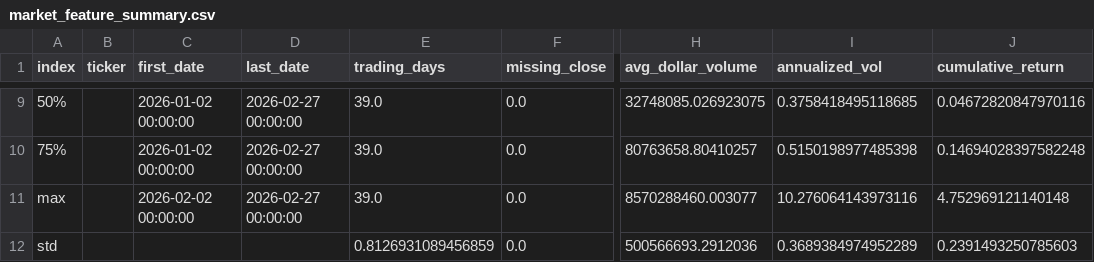
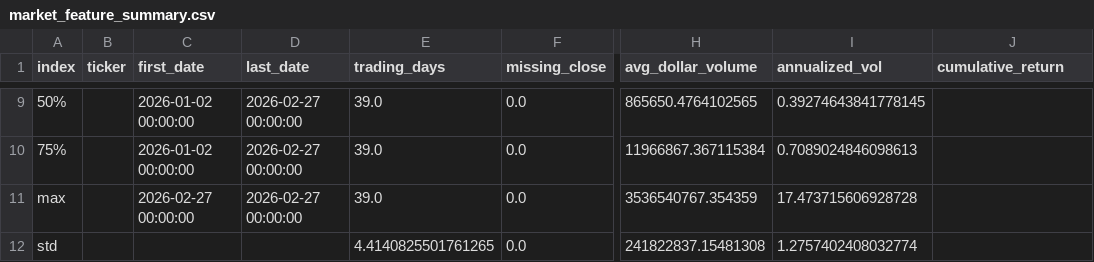
Before and after one commit to cindyfu0312/ucb-jpm-MA-prediction, a CSV file: reports/week1/russell1000_analysis/market_feature_summary.csv, drawn as a sheet; only a part is shown, gaps mark what is left out; the diff covers the shown part only; the diff names each change by its address in the sheet, - before the commit and + after, or states it on an @@ line.

```diff
--- a/reports/week1/russell1000_analysis/market_feature_summary.csv
+++ b/reports/week1/russell1000_analysis/market_feature_summary.csv
-H9 (avg_dollar_volume): 32748085.026923075
+H9 (avg_dollar_volume): 865650.4764102565
-I9 (annualized_vol): 0.3758418495118685
+I9 (annualized_vol): 0.39274643841778145
-J9 (cumulative_return): 0.04672820847970116
+J9 (cumulative_return): (empty)
-H10 (avg_dollar_volume): 80763658.80410257
+H10 (avg_dollar_volume): 11966867.367115384
-I10 (annualized_vol): 0.5150198977485398
+I10 (annualized_vol): 0.7089024846098613
-J10 (cumulative_return): 0.14694028397582248
+J10 (cumulative_return): (empty)
-C11 (first_date): 2026-02-02 00:00:00
+C11 (first_date): 2026-02-27 00:00:00
-H11 (avg_dollar_volume): 8570288460.003077
+H11 (avg_dollar_volume): 3536540767.354359
-I11 (annualized_vol): 10.276064143973116
+I11 (annualized_vol): 17.473715606928728
-J11 (cumulative_return): 4.752969121140148
+J11 (cumulative_return): (empty)
-E12 (trading_days): 0.8126931089456859
+E12 (trading_days): 4.4140825501761265
-H12 (avg_dollar_volume): 500566693.2912036
+H12 (avg_dollar_volume): 241822837.15481308
-I12 (annualized_vol): 0.3689384974952289
+I12 (annualized_vol): 1.2757402408032774
-J12 (cumulative_return): 0.2391493250785603
+J12 (cumulative_return): (empty)
```
Also changed, not shown: 31 edited cells elsewhere in this file, reports/week1/dependency_audit.csv, reports/week1/market_smoke_test.csv, 27 other files.
